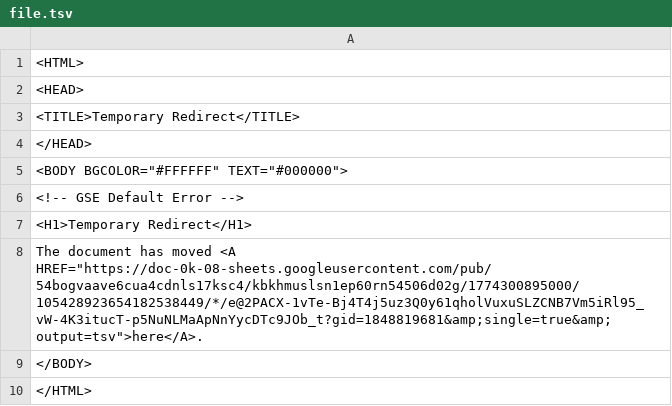
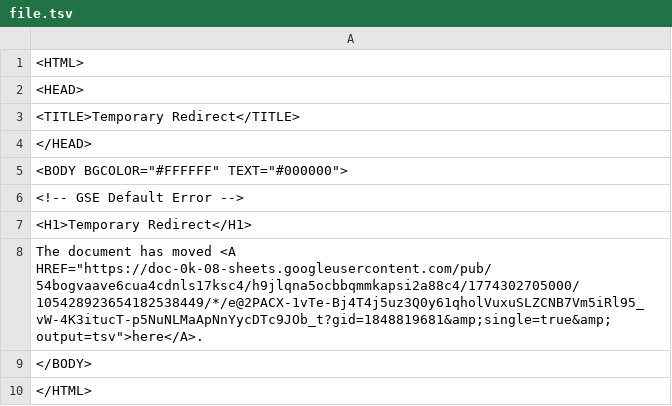
Before and after one commit to bostonshowcal/bostonshowcal, a TSV file: file.tsv, drawn as a sheet.

Commit message:
new date commit

```diff
--- a/file.tsv
+++ b/file.tsv
@@ -7,3 +7,3 @@
 <H1>Temporary Redirect</H1>
-The document has moved <A HREF="https://doc-0k-08-sheets.googleusercontent.com/pub/54bogvaave6cua4cdnls17ksc4/kbkhmuslsn1ep60rn54506d02g/1774300895000/105428923654182538449/*/e@2PACX-1vTe-Bj4T4j5uz3Q0y61qholVuxuSLZCNB7Vm5iRl95_vW-4K3itucT-p5NuNLMaApNnYycDTc9JOb_t?gid=1848819681&amp;single=true&amp;output=tsv">here</A>.
+The document has moved <A HREF="https://doc-0k-08-sheets.googleusercontent.com/pub/54bogvaave6cua4cdnls17ksc4/h9jlqna5ocbbqmmkapsi2a88c4/1774302705000/105428923654182538449/*/e@2PACX-1vTe-Bj4T4j5uz3Q0y61qholVuxuSLZCNB7Vm5iRl95_vW-4K3itucT-p5NuNLMaApNnYycDTc9JOb_t?gid=1848819681&amp;single=true&amp;output=tsv">here</A>.
 </BODY>
```
